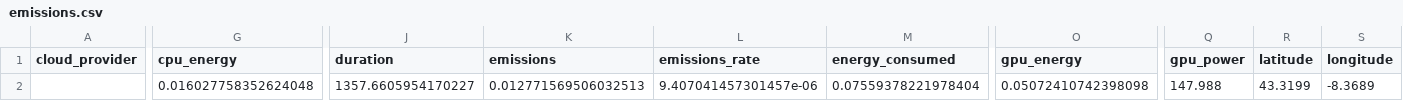
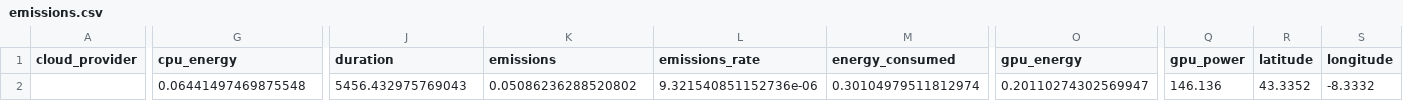
Before and after one commit to pabloofdz/frugal-ai-fsl, a CSV file: results/omniglot/maml/emissions.csv, drawn as a sheet; only a part is shown, gaps mark what is left out; the diff covers the shown part only; the diff names each change by its address in the sheet, - before the commit and + after, or states it on an @@ line.

Commit message:
emissions.csv de MAML cambiado: el fichero de emisiones no se correspondía con esos resultados

```diff
--- a/results/omniglot/maml/emissions.csv
+++ b/results/omniglot/maml/emissions.csv
-G2 (cpu_energy): 0.016027758352624048
+G2 (cpu_energy): 0.06441497469875548
-J2 (duration): 1357.6605954170227
+J2 (duration): 5456.432975769043
-K2 (emissions): 0.012771569506032513
+K2 (emissions): 0.05086236288520802
-L2 (emissions_rate): 9.407041457301457e-06
+L2 (emissions_rate): 9.321540851152736e-06
-M2 (energy_consumed): 0.07559378221978404
+M2 (energy_consumed): 0.30104979511812974
-O2 (gpu_energy): 0.05072410742398098
+O2 (gpu_energy): 0.20110274302569947
-Q2 (gpu_power): 147.988
+Q2 (gpu_power): 146.136
-R2 (latitude): 43.3199
+R2 (latitude): 43.3352
-S2 (longitude): -8.3689
+S2 (longitude): -8.3332
```
Also changed, not shown: 6 edited cells elsewhere in this file.
